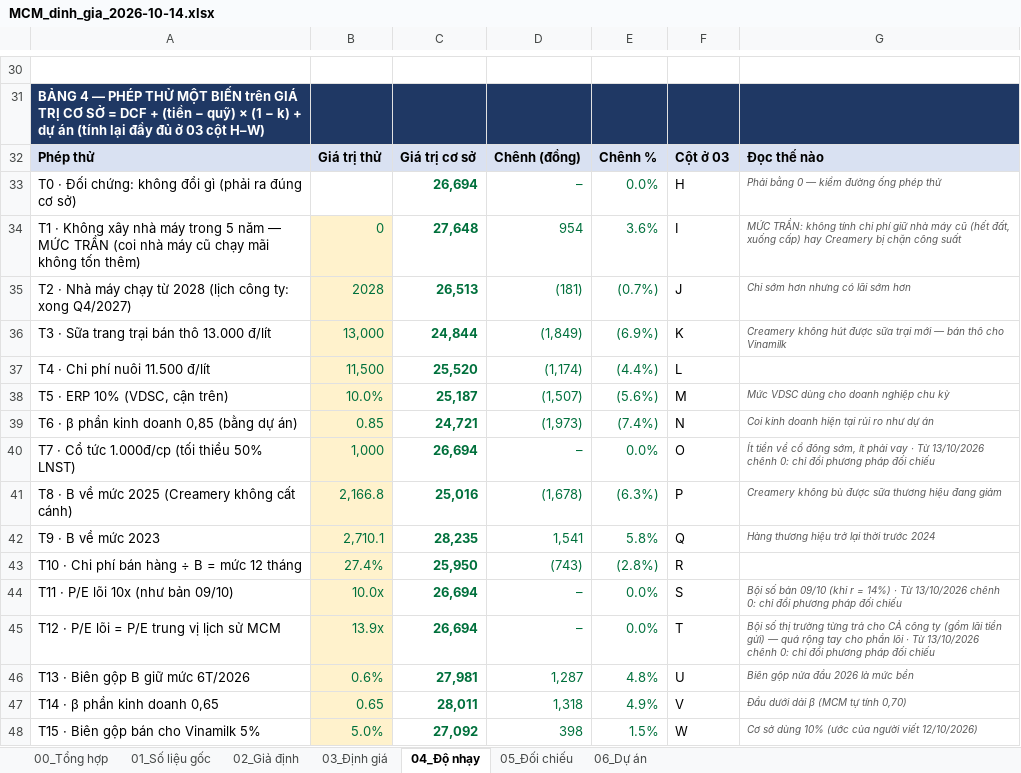
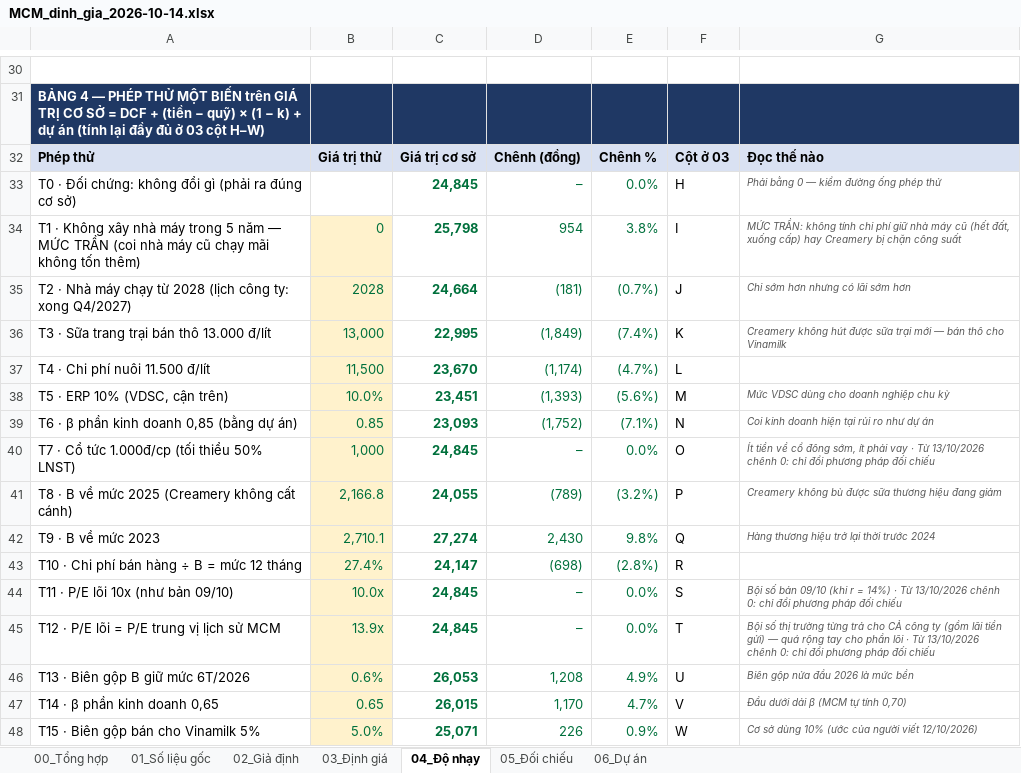
Before and after one commit to luanvd1704/fairlineresearch-landing, an Excel workbook: public/phan-tich/mcm/MCM_dinh_gia_2026-10-14.xlsx, sheet 04_Độ nhạy, drawn as a sheet; only a part is shown, gaps mark what is left out; values as stored, in another font and other column widths than the file's, no borders; conditional formats not drawn; the diff covers the shown part only; the diff names each change by its address in the sheet, - before the commit and + after, or states it on an @@ line.

```diff
--- a/public/phan-tich/mcm/MCM_dinh_gia_2026-10-14.xlsx (sheet 04_Độ nhạy)
+++ b/public/phan-tich/mcm/MCM_dinh_gia_2026-10-14.xlsx (sheet 04_Độ nhạy)
-C33: 26,694
+C33: 24,845
-C34: 27,648
+C34: 25,798
-E34: 3.6%
+E34: 3.8%
-C35: 26,513
+C35: 24,664
-C36: 24,844
+C36: 22,995
-E36: (6.9%)
+E36: (7.4%)
-C37: 25,520
+C37: 23,670
-E37: (4.4%)
+E37: (4.7%)
-C38: 25,187
+C38: 23,451
-D38: (1,507)
+D38: (1,393)
-C39: 24,721
+C39: 23,093
-D39: (1,973)
+D39: (1,752)
-E39: (7.4%)
+E39: (7.1%)
-C40: 26,694
+C40: 24,845
-C41: 25,016
+C41: 24,055
-D41: (1,678)
+D41: (789)
-E41: (6.3%)
+E41: (3.2%)
-C42: 28,235
+C42: 27,274
-D42: 1,541
+D42: 2,430
-E42: 5.8%
+E42: 9.8%
-C43: 25,950
+C43: 24,147
-D43: (743)
+D43: (698)
-C44:C45: 26,694
+C44:C45: 24,845
-C46: 27,981
+C46: 26,053
-D46: 1,287
+D46: 1,208
-E46: 4.8%
+E46: 4.9%
-C47: 28,011
+C47: 26,015
-D47: 1,318
+D47: 1,170
-E47: 4.9%
+E47: 4.7%
-C48: 27,092
+C48: 25,071
-D48: 398
+D48: 226
-E48: 1.5%
+E48: 0.9%
```
Also changed, not shown: 1 added row, 1 removed row, 54 edited cells and cell formats elsewhere in this sheet, sheet 03_Định giá, sheet 00_Tổng hợp, sheet 01_Số liệu gốc, sheet 05_Đối chiếu, sheet 02_Giả định, sheet 06_Dự án, formulas that keep their value, charts or pictures, 4 other files.
